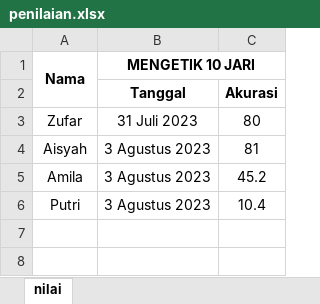
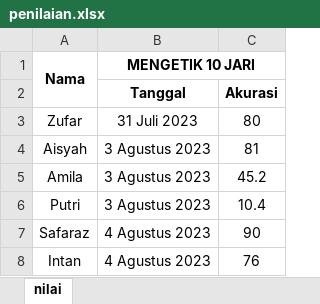
Before and after one commit to mzaini30/laptop, an Excel workbook: pesantren/modul-komputer-mabaiz/penilaian.xlsx, sheet nilai, drawn as a sheet; values as stored, in another font and other column widths than the file's, no borders; the diff names each change by its address in the sheet, - before the commit and + after, or states it on an @@ line.

Commit message:
simpan dulu

```diff
--- a/pesantren/modul-komputer-mabaiz/penilaian.xlsx (sheet nilai)
+++ b/pesantren/modul-komputer-mabaiz/penilaian.xlsx (sheet nilai)
+row 7: Safaraz | 4 Agustus 2023 | 90
+row 8: Intan | 4 Agustus 2023 | 76
```
